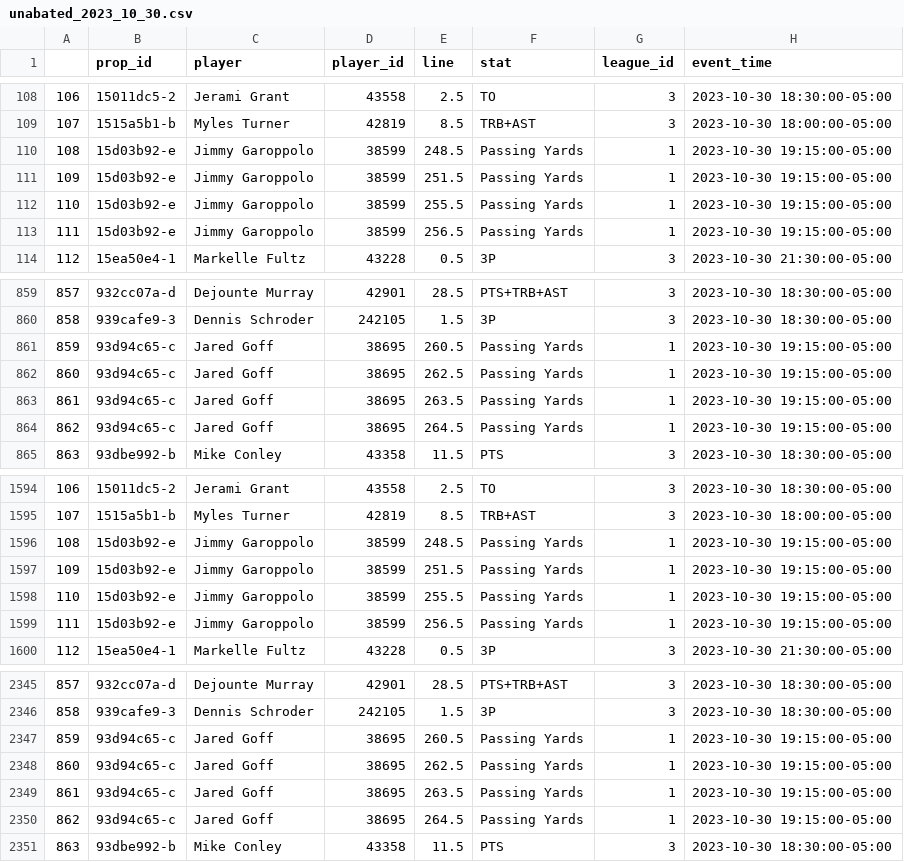
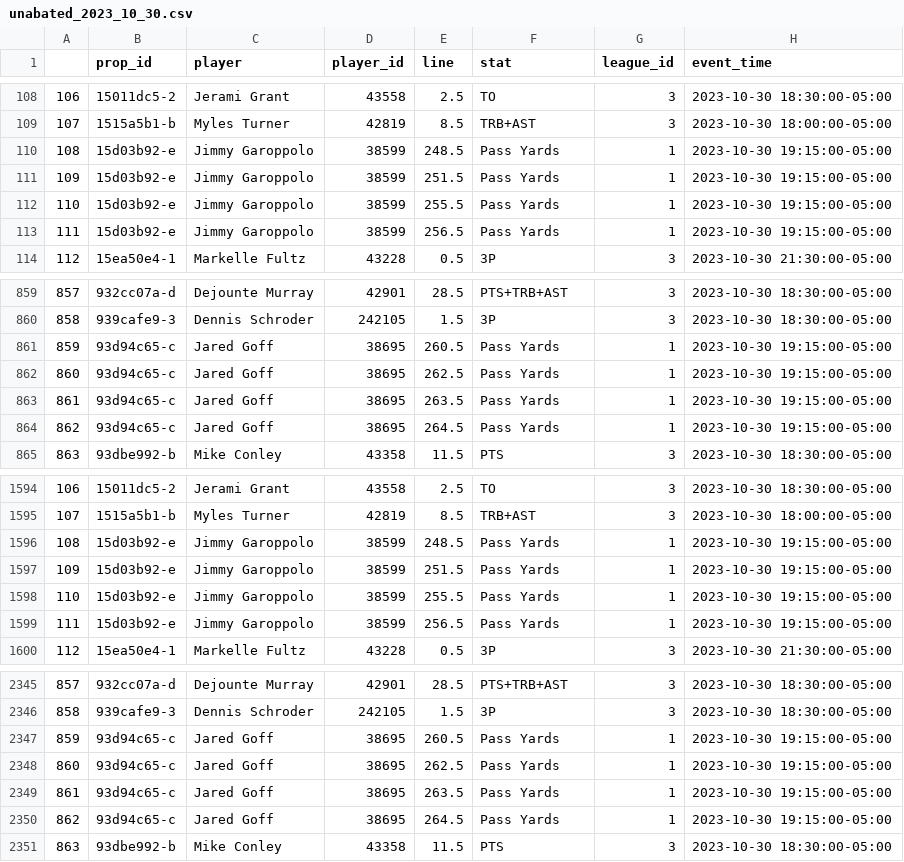
Before and after one commit to madram1423/NBA_betting_model, a CSV file: Lines/unabated/unabated_2023_10_30.csv, drawn as a sheet; only a part is shown, gaps mark what is left out; the diff covers the shown part only; the diff names each change by its address in the sheet, - before the commit and + after, or states it on an @@ line.

```diff
--- a/Lines/unabated/unabated_2023_10_30.csv
+++ b/Lines/unabated/unabated_2023_10_30.csv
-F110:F113 (stat): Passing Yards
+F110:F113 (stat): Pass Yards
-F861:F864 (stat): Passing Yards
+F861:F864 (stat): Pass Yards
-F1596:F1599 (stat): Passing Yards
+F1596:F1599 (stat): Pass Yards
-F2347:F2350 (stat): Passing Yards
+F2347:F2350 (stat): Pass Yards
```
Also changed, not shown: 83 edited cells elsewhere in this file, Lines/unabated/unabated_2023_10_11.csv, Lines/unabated/unabated_2023_10_16.csv, 24 other files.
